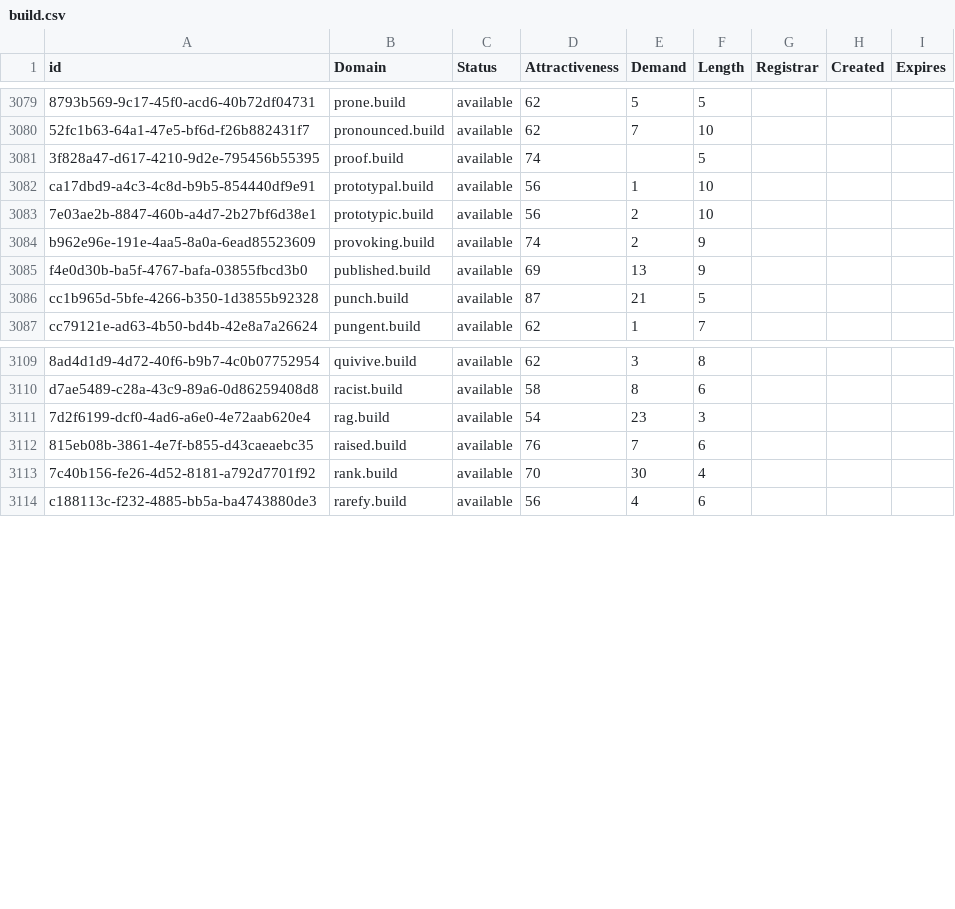
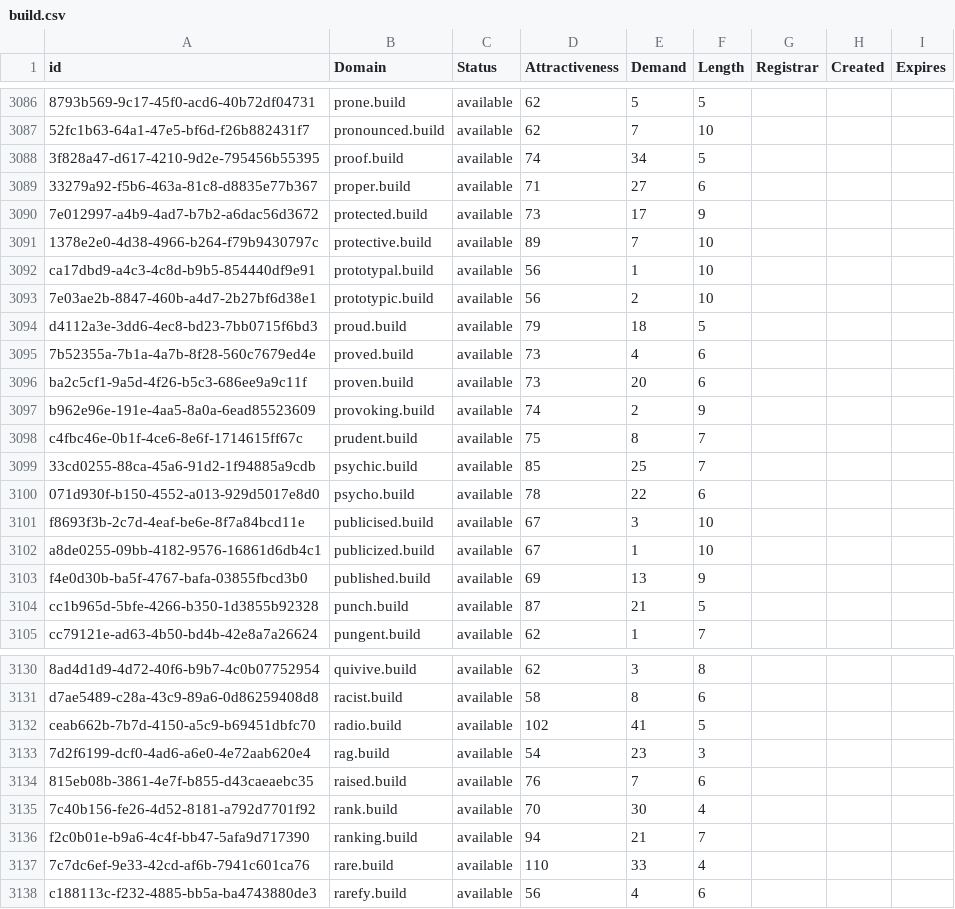
Before and after one commit to UniqueDomains/build-oneword-domains, a CSV file: build.csv, drawn as a sheet; only a part is shown, gaps mark what is left out; addresses are those after the commit; the diff covers the shown part only; the diff names each change by its address in the sheet, - before the commit and + after, or states it on an @@ line.

Commit message:
Domains update

```diff
--- a/build.csv
+++ b/build.csv
-E3088 (Demand): (empty)
+E3088 (Demand): 34
+row 3089: 33279a92-f5b6-463a-81c8-d8835e77b367 | proper.build | available | 71 | 27 | 6
+row 3090: 7e012997-a4b9-4ad7-b7b2-a6dac56d3672 | protected.build | available | 73 | 17 | 9
+row 3091: 1378e2e0-4d38-4966-b264-f79b9430797c | protective.build | available | 89 | 7 | 10
+row 3094: d4112a3e-3dd6-4ec8-bd23-7bb0715f6bd3 | proud.build | available | 79 | 18 | 5
+row 3095: 7b52355a-7b1a-4a7b-8f28-560c7679ed4e | proved.build | available | 73 | 4 | 6
+row 3096: ba2c5cf1-9a5d-4f26-b5c3-686ee9a9c11f | proven.build | available | 73 | 20 | 6
+row 3098: c4fbc46e-0b1f-4ce6-8e6f-1714615ff67c | prudent.build | available | 75 | 8 | 7
+row 3099: 33cd0255-88ca-45a6-91d2-1f94885a9cdb | psychic.build | available | 85 | 25 | 7
+row 3100: 071d930f-b150-4552-a013-929d5017e8d0 | psycho.build | available | 78 | 22 | 6
+row 3101: f8693f3b-2c7d-4eaf-be6e-8f7a84bcd11e | publicised.build | available | 67 | 3 | 10
+row 3102: a8de0255-09bb-4182-9576-16861d6db4c1 | publicized.build | available | 67 | 1 | 10
+row 3132: ceab662b-7b7d-4150-a5c9-b69451dbfc70 | radio.build | available | 102 | 41 | 5
+row 3136: f2c0b01e-b9a6-4c4f-bb47-5afa9d717390 | ranking.build | available | 94 | 21 | 7
+row 3137: 7c7dc6ef-9e33-42cd-af6b-7941c601ca76 | rare.build | available | 110 | 33 | 4
```
Also changed, not shown: 17 added rows elsewhere in this file, 2 other files.
